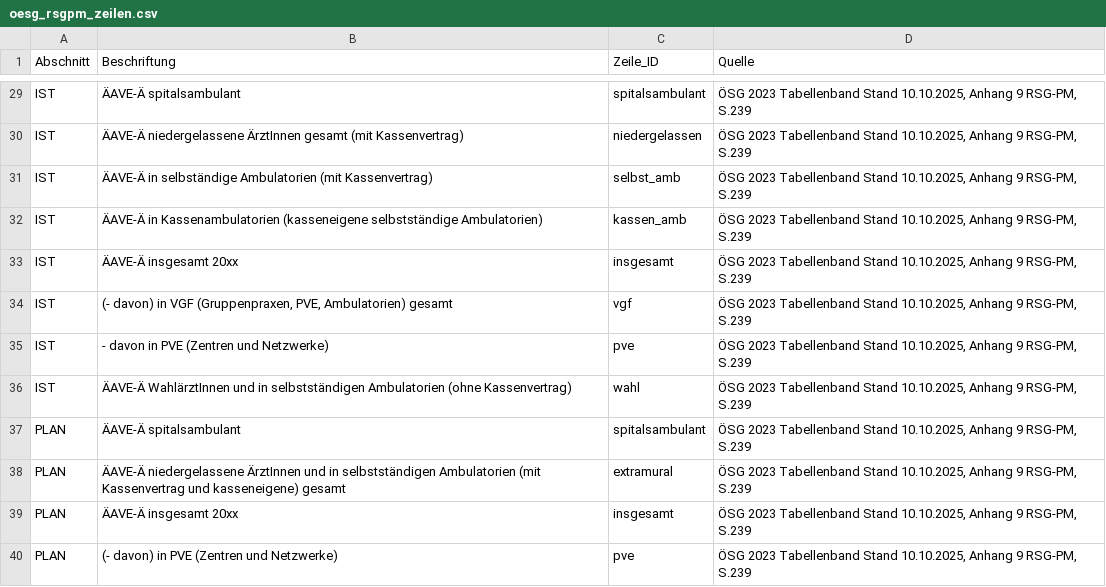
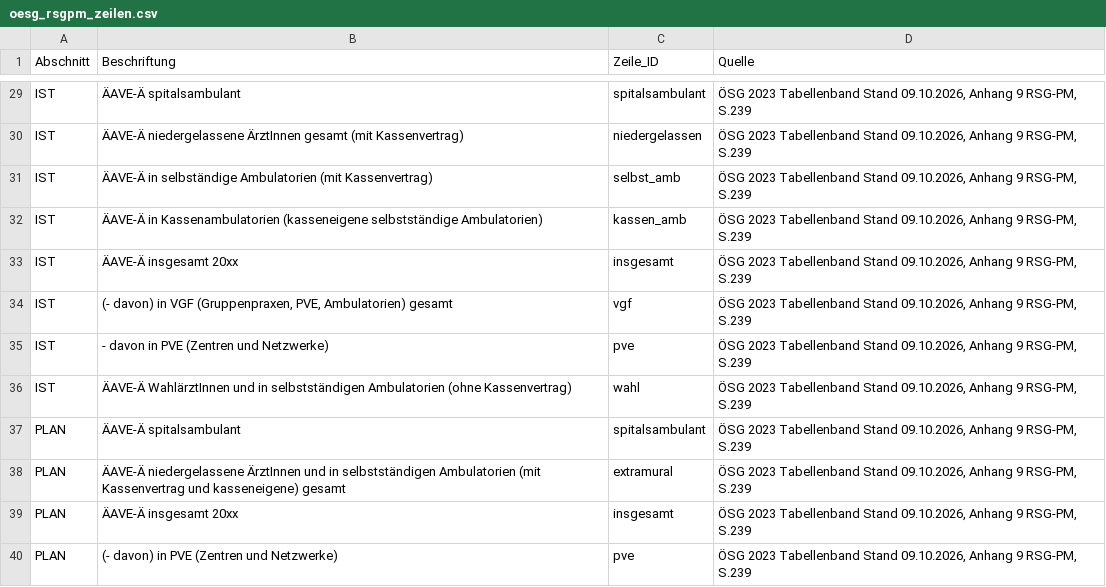
Before and after one commit to maxpli/rsg-2030-verordnungen, a CSV file: oesg_methodik/referenz/oesg_rsgpm_zeilen.csv, drawn as a sheet; only a part is shown, gaps mark what is left out; the diff covers the shown part only; the diff names each change by its address in the sheet, - before the commit and + after, or states it on an @@ line.

```diff
--- a/oesg_methodik/referenz/oesg_rsgpm_zeilen.csv
+++ b/oesg_methodik/referenz/oesg_rsgpm_zeilen.csv
-D29:D40 (Quelle): …Tabellenband Stand 10.10.2025, Anhang 9…
+D29:D40 (Quelle): …Tabellenband Stand 09.10.2026, Anhang 9…
```
Also changed, not shown: 27 edited cells elsewhere in this file, oesg_methodik/referenz/oesg_rsgpm_fussnoten.csv, 3 other files.
